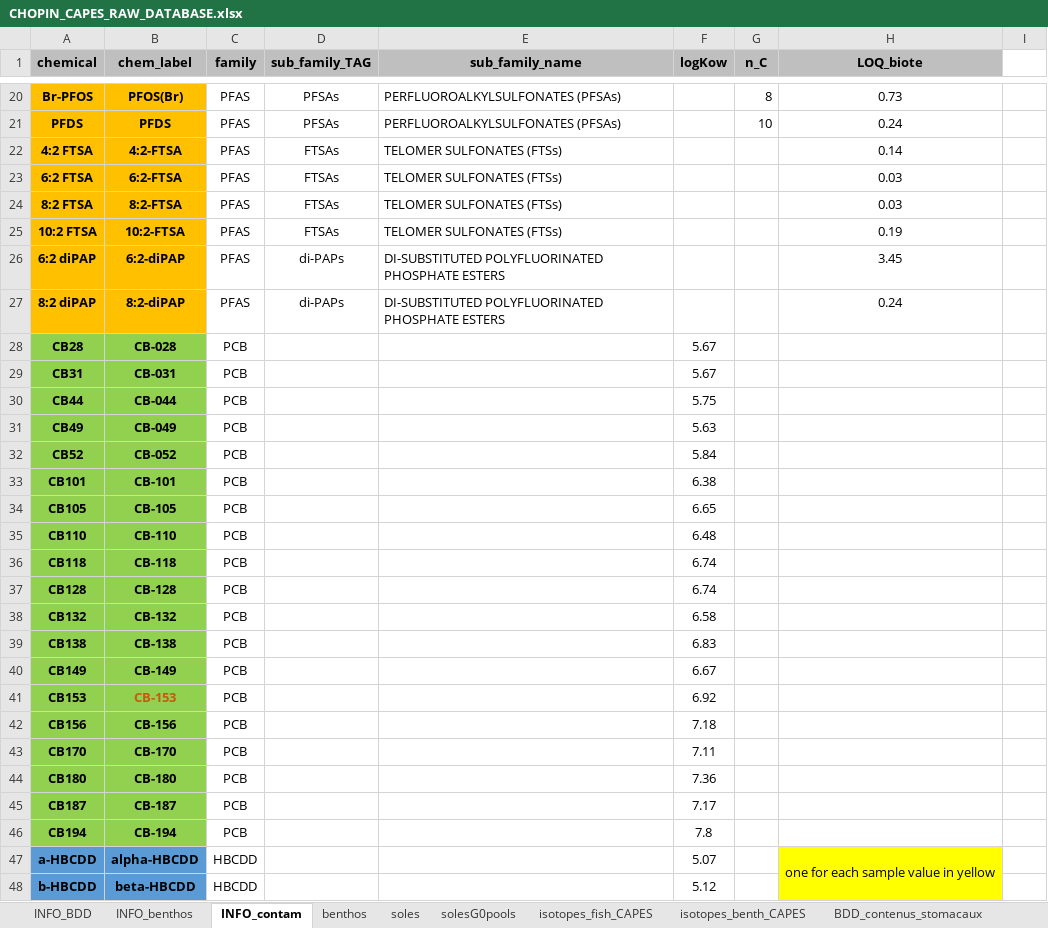
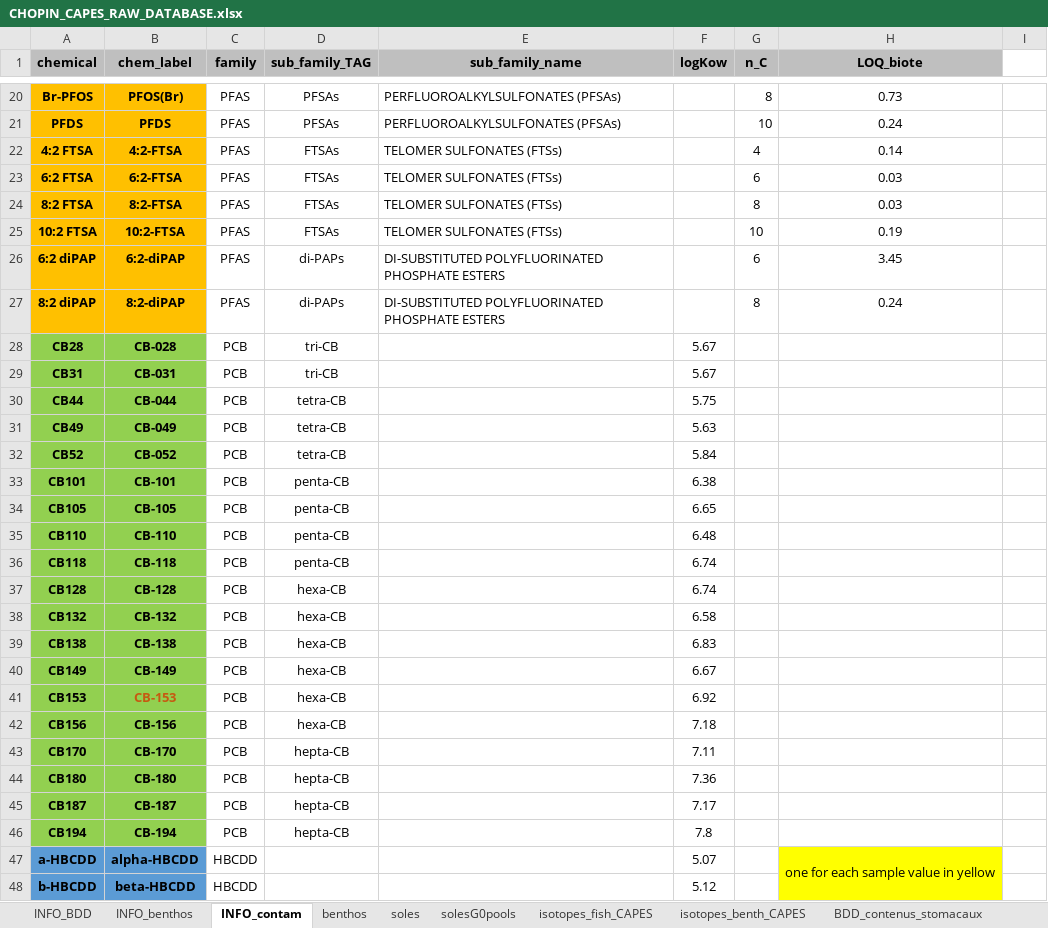
Before and after one commit to FlorenceMounier/chopin.magnification, an Excel workbook: inst/CHOPIN_CAPES_RAW_DATABASE.xlsx, sheet INFO_contam, drawn as a sheet; only a part is shown, gaps mark what is left out; values as stored, in another font and other column widths than the file's, no borders; charts and pictures and conditional formats not drawn; the diff covers the shown part only; the diff names each change by its address in the sheet, - before the commit and + after, or states it on an @@ line.

Commit message:
feat: add step 1 data formatting contaminant

```diff
--- a/inst/CHOPIN_CAPES_RAW_DATABASE.xlsx (sheet INFO_contam)
+++ b/inst/CHOPIN_CAPES_RAW_DATABASE.xlsx (sheet INFO_contam)
-G22 (n_C): (empty)
+G22 (n_C): 4
-G23 (n_C): (empty)
+G23 (n_C): 6
-G24 (n_C): (empty)
+G24 (n_C): 8
-G25 (n_C): (empty)
+G25 (n_C): 10
-G26 (n_C): (empty)
+G26 (n_C): 6
-G27 (n_C): (empty)
+G27 (n_C): 8
-D28:D29 (sub_family_TAG): (empty)
+D28:D29 (sub_family_TAG): tri-CB
-D30:D32 (sub_family_TAG): (empty)
+D30:D32 (sub_family_TAG): tetra-CB
-D33:D36 (sub_family_TAG): (empty)
+D33:D36 (sub_family_TAG): penta-CB
-D37:D42 (sub_family_TAG): (empty)
+D37:D42 (sub_family_TAG): hexa-CB
-D43:D46 (sub_family_TAG): (empty)
+D43:D46 (sub_family_TAG): hepta-CB
```
Also changed, not shown: 6 edited cells elsewhere in this sheet, sheet benthos, sheet soles, 17 other files.
